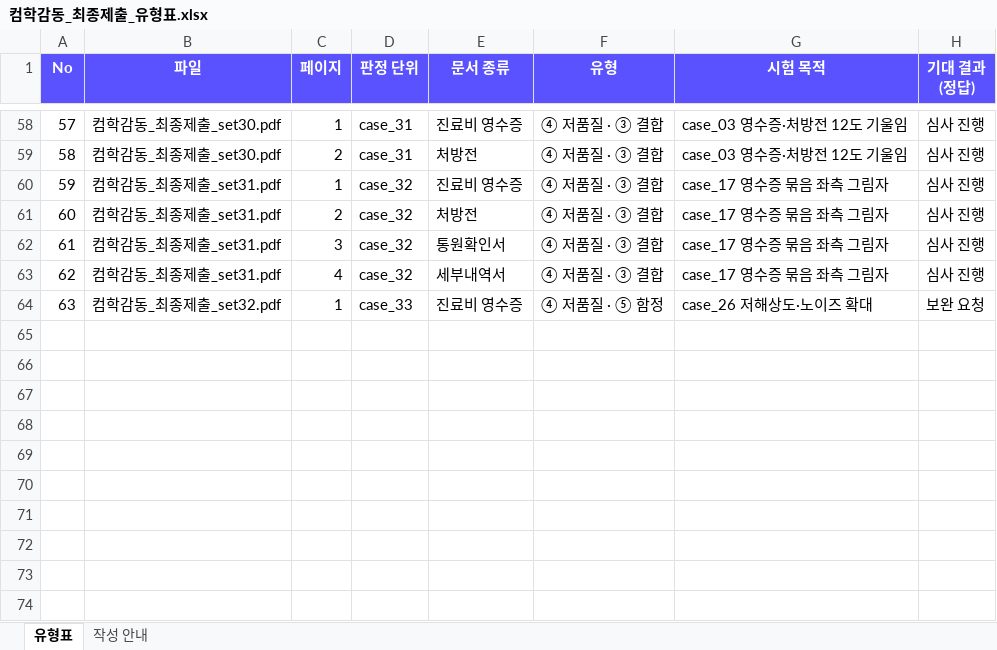
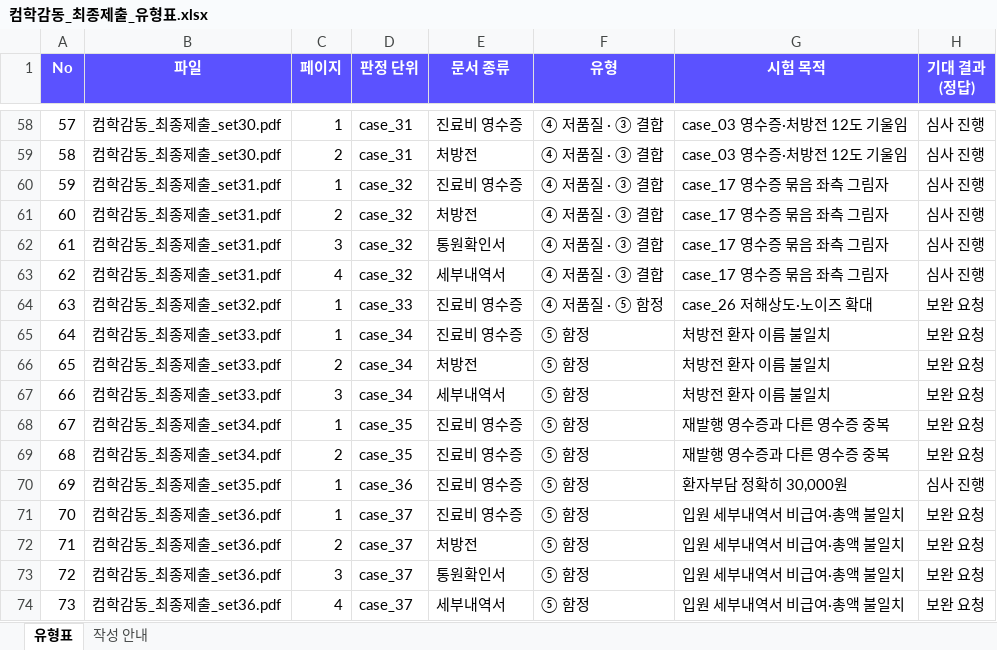
Before and after one commit to hyukjin0324/claim-check, an Excel workbook: submission/final/컴학감동_최종제출_유형표.xlsx, sheet 유형표, drawn as a sheet; only a part is shown, gaps mark what is left out; values as stored, in another font and other column widths than the file's, no borders; the diff names each change by its address in the sheet, - before the commit and + after, or states it on an @@ line.

```diff
--- a/submission/final/컴학감동_최종제출_유형표.xlsx (sheet 유형표)
+++ b/submission/final/컴학감동_최종제출_유형표.xlsx (sheet 유형표)
+row 65: 64 | 컴학감동_최종제출_set33.pdf | 1 | case_34 | 진료비 영수증 | ⑤ 함정 | 처방전 환자 이름 불일치 | 보완 요청
+row 66: 65 | 컴학감동_최종제출_set33.pdf | 2 | case_34 | 처방전 | ⑤ 함정 | 처방전 환자 이름 불일치 | 보완 요청
+row 67: 66 | 컴학감동_최종제출_set33.pdf | 3 | case_34 | 세부내역서 | ⑤ 함정 | 처방전 환자 이름 불일치 | 보완 요청
+row 68: 67 | 컴학감동_최종제출_set34.pdf | 1 | case_35 | 진료비 영수증 | ⑤ 함정 | 재발행 영수증과 다른 영수증 중복 | 보완 요청
+row 69: 68 | 컴학감동_최종제출_set34.pdf | 2 | case_35 | 진료비 영수증 | ⑤ 함정 | 재발행 영수증과 다른 영수증 중복 | 보완 요청
+row 70: 69 | 컴학감동_최종제출_set35.pdf | 1 | case_36 | 진료비 영수증 | ⑤ 함정 | 환자부담 정확히 30,000원 | 심사 진행
+row 71: 70 | 컴학감동_최종제출_set36.pdf | 1 | case_37 | 진료비 영수증 | ⑤ 함정 | 입원 세부내역서 비급여·총액 불일치 | 보완 요청
+row 72: 71 | 컴학감동_최종제출_set36.pdf | 2 | case_37 | 처방전 | ⑤ 함정 | 입원 세부내역서 비급여·총액 불일치 | 보완 요청
+row 73: 72 | 컴학감동_최종제출_set36.pdf | 3 | case_37 | 통원확인서 | ⑤ 함정 | 입원 세부내역서 비급여·총액 불일치 | 보완 요청
+row 74: 73 | 컴학감동_최종제출_set36.pdf | 4 | case_37 | 세부내역서 | ⑤ 함정 | 입원 세부내역서 비급여·총액 불일치 | 보완 요청
```
Also changed, not shown: 20 other files.
